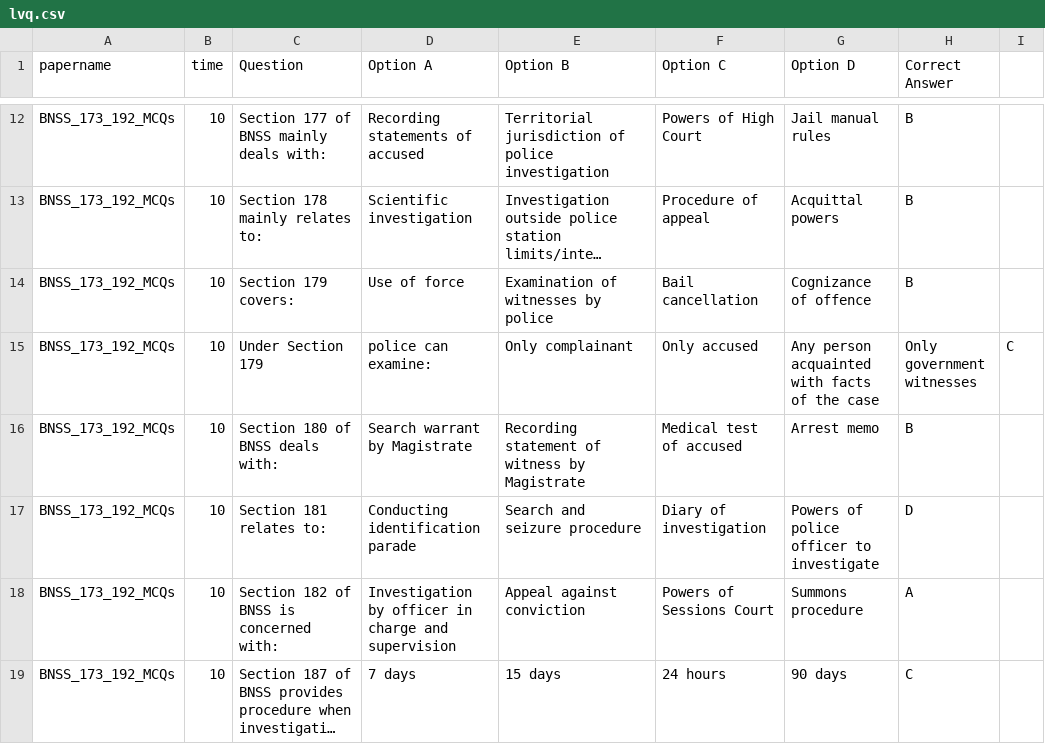
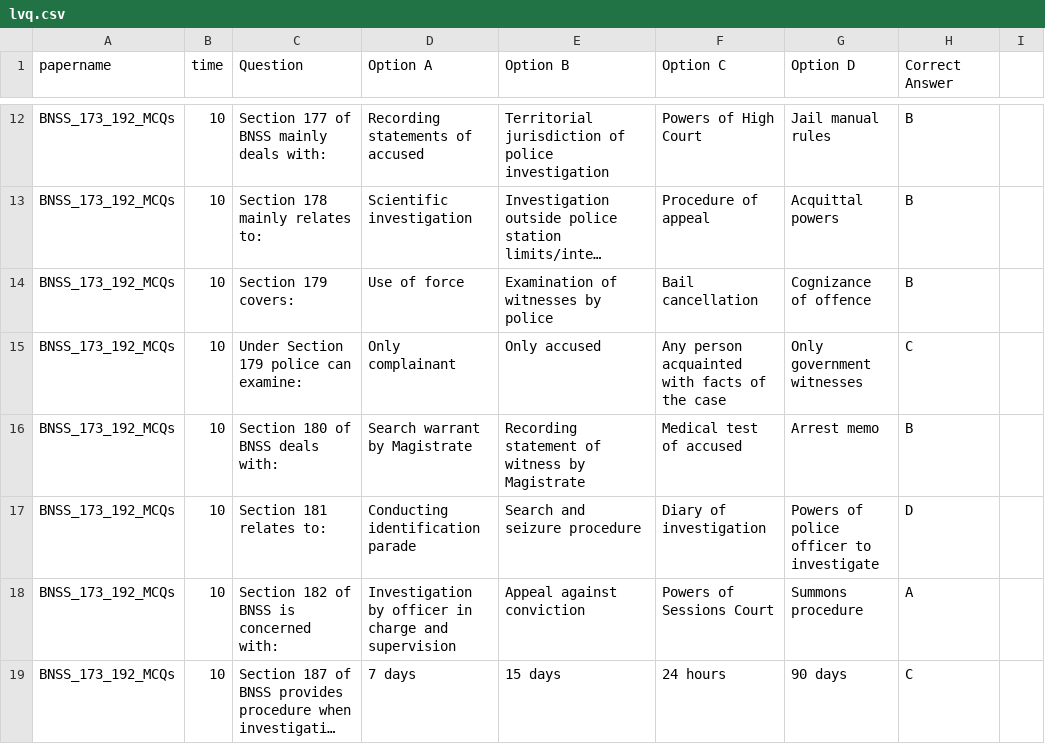
Before and after one commit to ptcnagpurindoor-droid/dotest, a CSV file: lvq.csv, drawn as a sheet; only a part is shown, gaps mark what is left out; long unchanged cells end in …; removed rows and columns are numbered as before the commit, all else as after; the diff names each change by its address in the sheet, - before the commit and + after, or states it on an @@ line.

Commit message:
Fix formatting of question regarding Section 179

```diff
--- a/lvq.csv
+++ b/lvq.csv
-row 15: BNSS_173_192_MCQs | 10 | Under Section 179 | police can examine: | Only complainant | Only accused | Any person acquainted with facts of the case | Only government witnesses | C
+row 15: BNSS_173_192_MCQs | 10 | Under Section 179 police can examine: | Only complainant | Only accused | Any person acquainted with facts of the case | Only government witnesses | C
```
